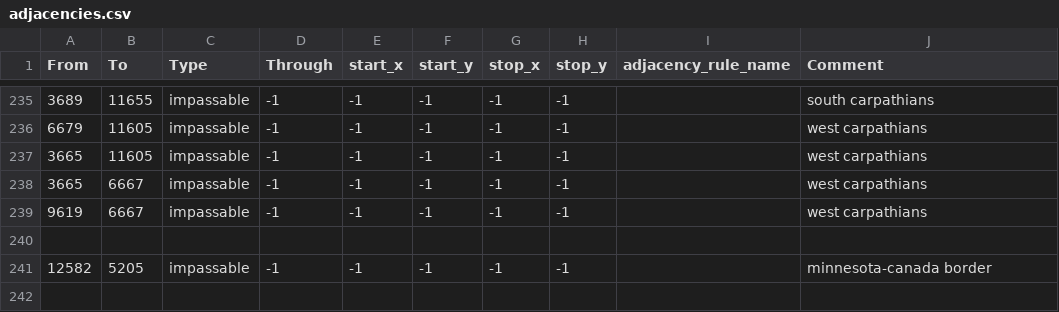
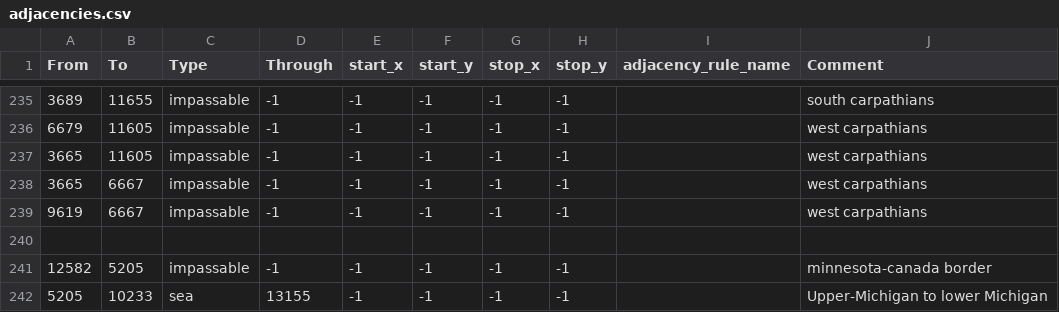
Before and after one commit to davidmgaviria/world_of_a_southern_victory, a CSV file: map/adjacencies.csv, drawn as a sheet; only a part is shown, gaps mark what is left out; the diff names each change by its address in the sheet, - before the commit and + after, or states it on an @@ line.

```diff
--- a/map/adjacencies.csv
+++ b/map/adjacencies.csv
+row 242: 5205 | 10233 | sea | 13155 | -1 | -1 | -1 | -1 |  | Upper-Michigan to lower Michigan
```
Also changed, not shown: 8 other files.
